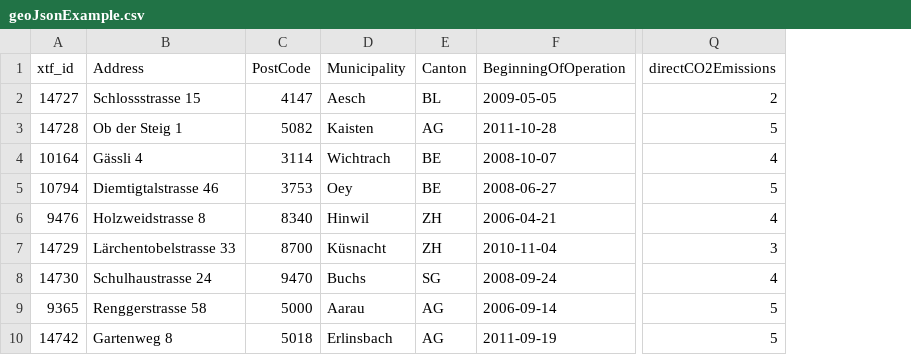
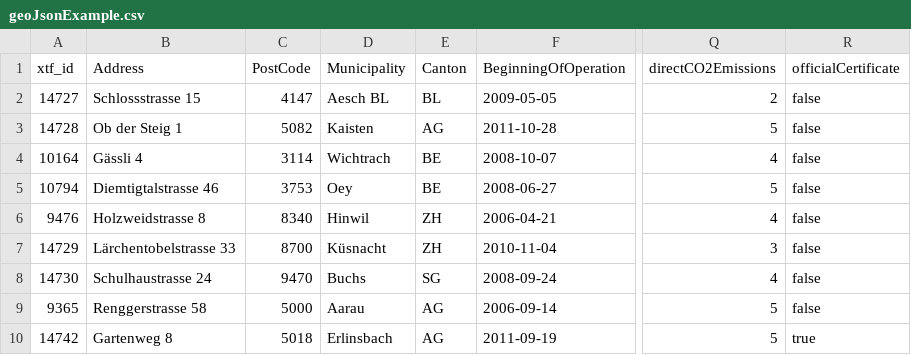
Before and after one commit to rogerxlk/ecolution-gis, a CSV file: examples/custom-reducer/src/data/geoJsonExample.csv, drawn as a sheet; only a part is shown, gaps mark what is left out; the diff names each change by its address in the sheet, - before the commit and + after, or states it on an @@ line.

Commit message:
Fixed bug, that always definitive-Certificates were shown -> now it is according to a boolean from the building-data

```diff
--- a/examples/custom-reducer/src/data/geoJsonExample.csv
+++ b/examples/custom-reducer/src/data/geoJsonExample.csv
+column R (officialCertificate), rows 2-10: false | false | false | false | false | false | false | false | true
-D2 (Municipality): Aesch
+D2 (Municipality): Aesch BL
```
Also changed, not shown: src/components/src/customComponents/assets/data/geoJsonExample.csv, 5 other files.
